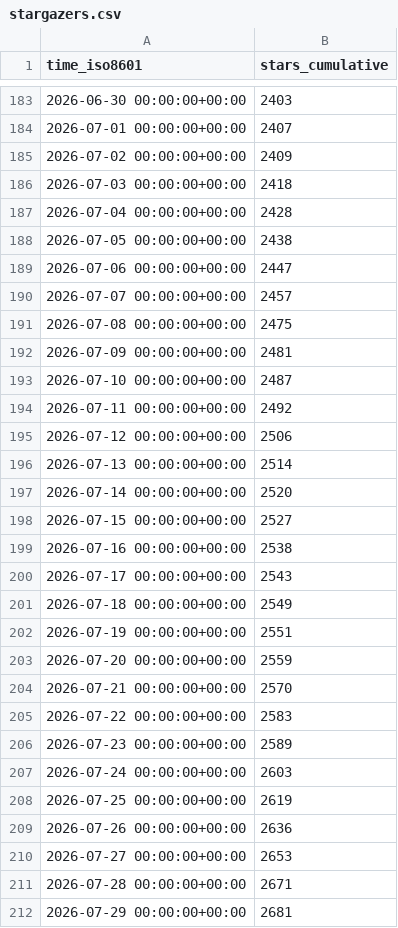
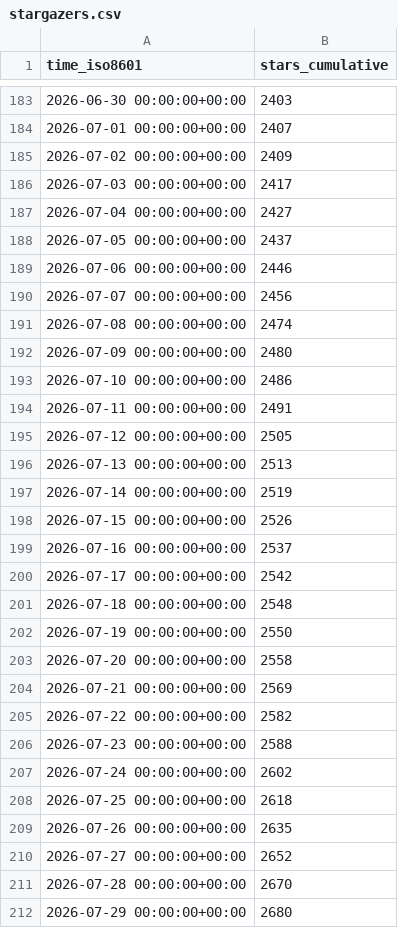
Before and after one commit to Silesian-Phoenix/bambuddy-rc522, a CSV file: maziggy/bambuddy/ghrs-data/stargazers.csv, drawn as a sheet; only a part is shown, gaps mark what is left out; the diff covers the shown part only.

```diff
--- a/maziggy/bambuddy/ghrs-data/stargazers.csv
+++ b/maziggy/bambuddy/ghrs-data/stargazers.csv
@@ -185,28 +185,28 @@ time_iso8601,stars_cumulative
 2026-07-02 00:00:00+00:00,2409
-2026-07-03 00:00:00+00:00,2418
-2026-07-04 00:00:00+00:00,2428
-2026-07-05 00:00:00+00:00,2438
-2026-07-06 00:00:00+00:00,2447
-2026-07-07 00:00:00+00:00,2457
-2026-07-08 00:00:00+00:00,2475
-2026-07-09 00:00:00+00:00,2481
-2026-07-10 00:00:00+00:00,2487
-2026-07-11 00:00:00+00:00,2492
-2026-07-12 00:00:00+00:00,2506
-2026-07-13 00:00:00+00:00,2514
-2026-07-14 00:00:00+00:00,2520
-2026-07-15 00:00:00+00:00,2527
-2026-07-16 00:00:00+00:00,2538
-2026-07-17 00:00:00+00:00,2543
-2026-07-18 00:00:00+00:00,2549
-2026-07-19 00:00:00+00:00,2551
-2026-07-20 00:00:00+00:00,2559
-2026-07-21 00:00:00+00:00,2570
-2026-07-22 00:00:00+00:00,2583
-2026-07-23 00:00:00+00:00,2589
-2026-07-24 00:00:00+00:00,2603
-2026-07-25 00:00:00+00:00,2619
-2026-07-26 00:00:00+00:00,2636
-2026-07-27 00:00:00+00:00,2653
-2026-07-28 00:00:00+00:00,2671
-2026-07-29 00:00:00+00:00,2681
+2026-07-03 00:00:00+00:00,2417
+2026-07-04 00:00:00+00:00,2427
+2026-07-05 00:00:00+00:00,2437
+2026-07-06 00:00:00+00:00,2446
+2026-07-07 00:00:00+00:00,2456
+2026-07-08 00:00:00+00:00,2474
+2026-07-09 00:00:00+00:00,2480
+2026-07-10 00:00:00+00:00,2486
+2026-07-11 00:00:00+00:00,2491
+2026-07-12 00:00:00+00:00,2505
+2026-07-13 00:00:00+00:00,2513
+2026-07-14 00:00:00+00:00,2519
+2026-07-15 00:00:00+00:00,2526
+2026-07-16 00:00:00+00:00,2537
+2026-07-17 00:00:00+00:00,2542
+2026-07-18 00:00:00+00:00,2548
+2026-07-19 00:00:00+00:00,2550
+2026-07-20 00:00:00+00:00,2558
+2026-07-21 00:00:00+00:00,2569
+2026-07-22 00:00:00+00:00,2582
+2026-07-23 00:00:00+00:00,2588
+2026-07-24 00:00:00+00:00,2602
+2026-07-25 00:00:00+00:00,2618
+2026-07-26 00:00:00+00:00,2635
+2026-07-27 00:00:00+00:00,2652
+2026-07-28 00:00:00+00:00,2670
+2026-07-29 00:00:00+00:00,2680
```
Also changed, not shown: 1 added row and 18 edited cells elsewhere in this file.
